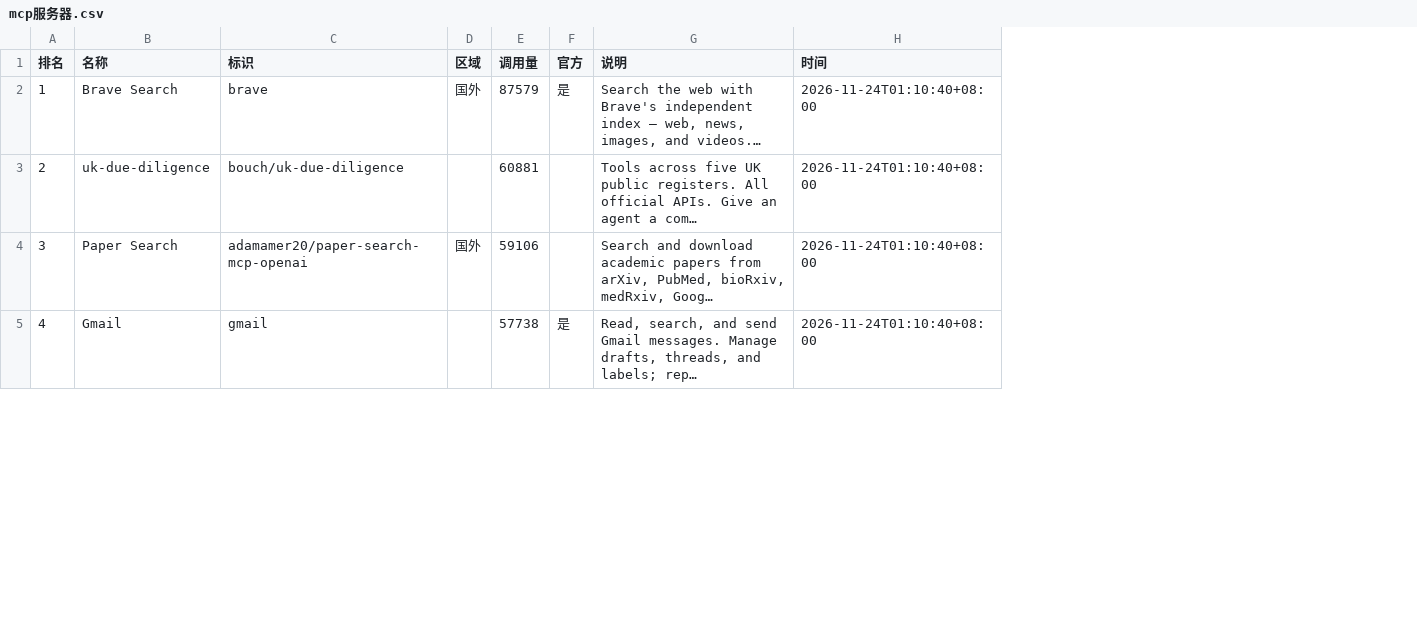
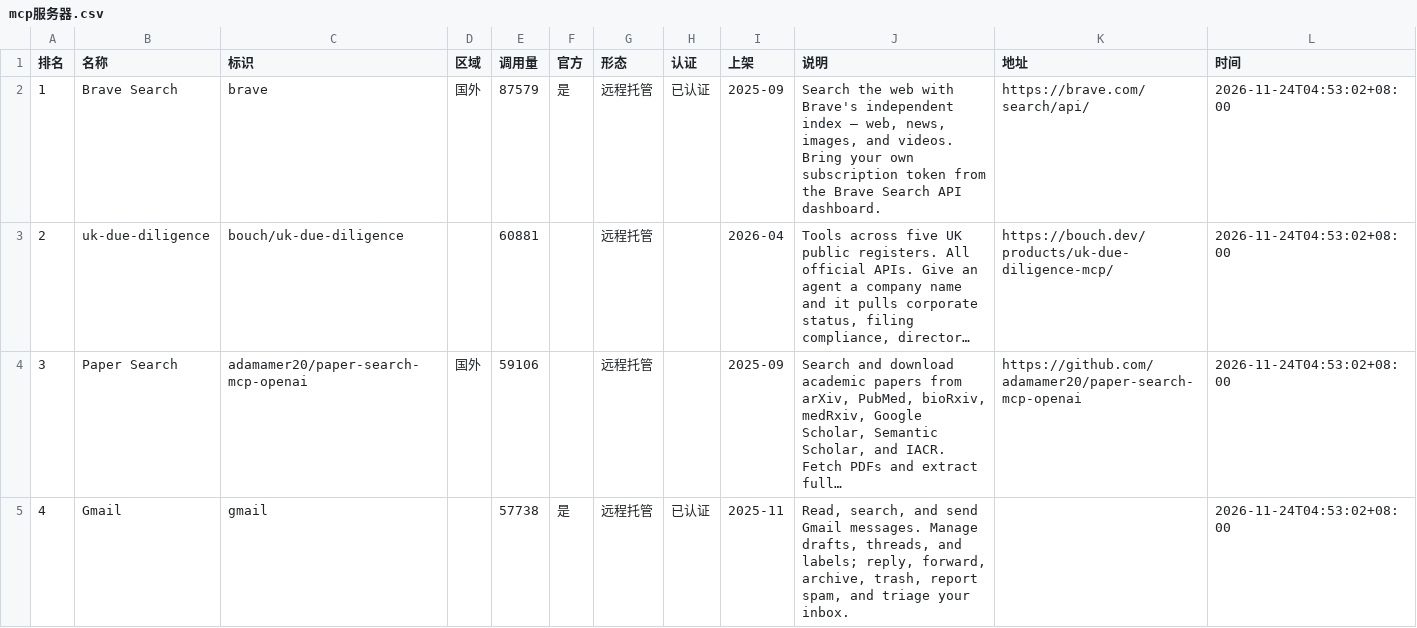
Before and after one commit to blackinkvc/pocket-llmcost, a CSV file: content/agent/榜/mcp服务器.csv, drawn as a sheet; only a part is shown; addresses are those after the commit; the diff covers the shown part only; the diff names each change by its address in the sheet, - before the commit and + after, or states it on an @@ line.

```diff
--- a/content/agent/榜/mcp服务器.csv
+++ b/content/agent/榜/mcp服务器.csv
+column G (形态), rows 2-5: all 远程托管
+column H (认证), rows 2-5: 已认证 |  |  | 已认证
+column I (上架), rows 2-5: 2025-09 | 2026-04 | 2025-09 | 2025-11
+column K (地址), rows 2-4: https://brave.com/search/api/ | https://bouch.dev/products/uk-due-diligence-mcp/ | https://github.com/adamamer20/paper-search-mcp-openai
-J2 (说明): …images, and videos.…
+J2 (说明): …images, and videos. Bring your own subscription token from the Brave Search API dashboard.
-L2:L5 (时间): 2026-11-24T01:10:40+08:00
+L2:L5 (时间): 2026-11-24T04:53:02+08:00
-J3 (说明): …agent a com…
+J3 (说明): …agent a company name and it pulls corporate status, filing compliance, director…
-J4 (说明): …bioRxiv, medRxiv, Goog…
+J4 (说明): …bioRxiv, medRxiv, Google Scholar, Semantic Scholar, and IACR. Fetch PDFs and extract full…
-J5 (说明): …and labels; rep…
+J5 (说明): …and labels; reply, forward, archive, trash, report spam, and triage your inbox.
```
Also changed, not shown: 22 edited cells elsewhere in this file, content/agent/榜/mcp-star.csv, content/agent/榜/使用量-cli.csv, 17 other files.
